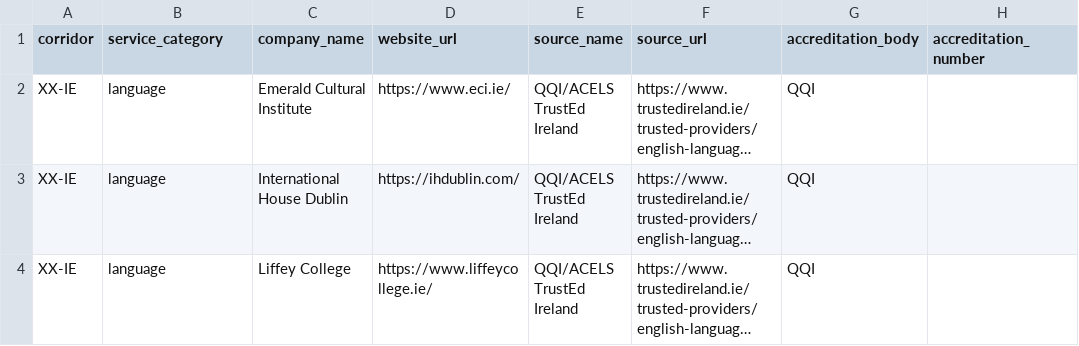
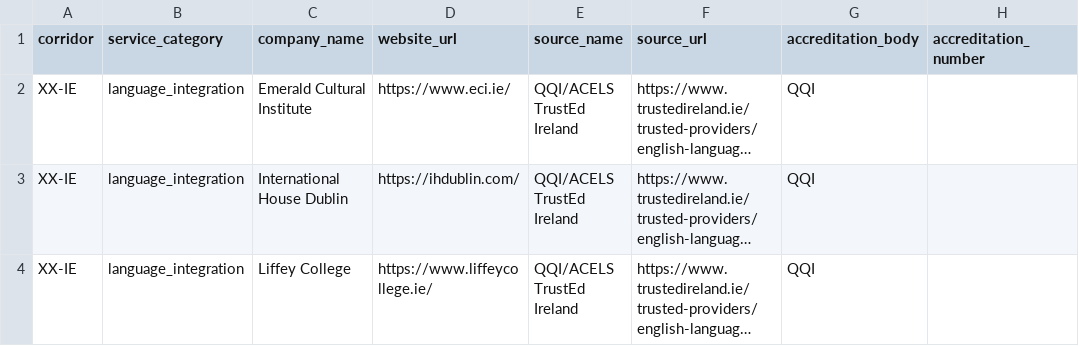
Before and after one commit to rlecomte1929/rolec, a CSV file: docs/imports/es-ie-dublin-language-2026-09-10/providers.csv, drawn as a sheet; only a part is shown; long unchanged cells end in …; the diff names each change by its address in the sheet, - before the commit and + after, or states it on an @@ line.

Commit message:
fix(andrea-p1): journey-completion fixes found in the ES→IE specialist dry-run + settle-in wiring
Bugs (each with a regression test in backend/tests/test_andrea_p1_journey_fixes.py):
- roadmap 500 on HR-entered household with null member names (roadmap_builder._initials)
- family invisible unless wizard vocabulary (new services/household.py; overlay + builder)
- partial PATCH /api/cases/{id} nulling sibling fields (exclude_none)
- roadmap regenerate keyed on assignment id instead of canonical case id
- admin archive status not admitted by case_assignments_status_check (migration 20261145000000 + 400)

Serving gaps:
- departure_requirements: accept citation corridor as direction signal for Otto-promoted rows
- timeline_service: origin exit obligations into the milestone plan (pre_departure_origin_NN)

Settle-in wiring (journey-completion brief 2026-09-10 §4.0):
- temp_accommodation category end-to-end (registry, validation, plugin, weights, questions, criteria, curated_availability)
- Dublin register hosts (Fáilte Ireland/Discover Ireland, HSE Find-a-GP, TrustEd Ireland/QQI)
- tiles: temp_accommodation, medical (new), language behind requiresCuration
- import_supplier_candidates --promote scoped to the staged runs
- resources parser: accept name as alias for label in JSON bundles

Data: es-departure-2026-09-10 quotes verbatim-confirmed (sha updated); dublin-language CSV category -> language_integration.

Verified: backend pytest 526 passed (targeted suites), tsc --noEmit clean, vitest 161 passed.

```diff
--- a/docs/imports/es-ie-dublin-language-2026-09-10/providers.csv
+++ b/docs/imports/es-ie-dublin-language-2026-09-10/providers.csv
-B2:B4 (service_category): language
+B2:B4 (service_category): language_integration
```
Also changed, not shown: 27 other files.
